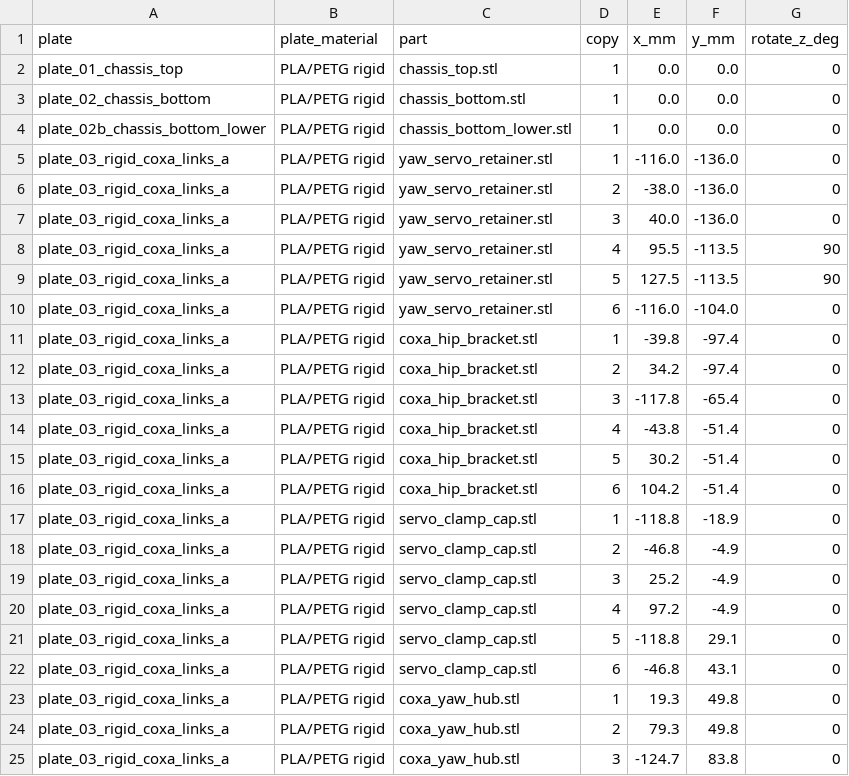
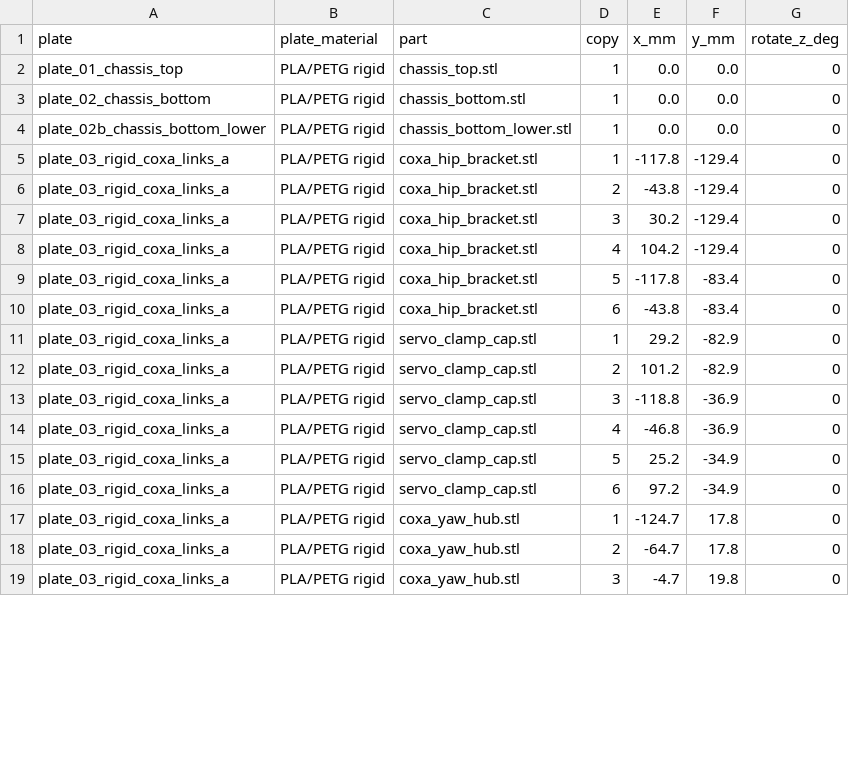
Before and after one commit to lukas/weird_objects, a CSV file: hexapod_walker/prototype_sts3215/bambu_h2d_trays/layout_manifest.csv, drawn as a sheet; only a part is shown; the diff covers the shown part only.

```diff
--- a/hexapod_walker/prototype_sts3215/bambu_h2d_trays/layout_manifest.csv
+++ b/hexapod_walker/prototype_sts3215/bambu_h2d_trays/layout_manifest.csv
@@ -4,22 +4,16 @@ plate_02_chassis_bottom,PLA/PETG rigid,chassis_bottom.stl,1,0.0,0.0,0
 plate_02b_chassis_bottom_lower,PLA/PETG rigid,chassis_bottom_lower.stl,1,0.0,0.0,0
-plate_03_rigid_coxa_links_a,PLA/PETG rigid,yaw_servo_retainer.stl,1,-116.0,-136.0,0
-plate_03_rigid_coxa_links_a,PLA/PETG rigid,yaw_servo_retainer.stl,2,-38.0,-136.0,0
-plate_03_rigid_coxa_links_a,PLA/PETG rigid,yaw_servo_retainer.stl,3,40.0,-136.0,0
-plate_03_rigid_coxa_links_a,PLA/PETG rigid,yaw_servo_retainer.stl,4,95.5,-113.5,90
-plate_03_rigid_coxa_links_a,PLA/PETG rigid,yaw_servo_retainer.stl,5,127.5,-113.5,90
-plate_03_rigid_coxa_links_a,PLA/PETG rigid,yaw_servo_retainer.stl,6,-116.0,-104.0,0
-plate_03_rigid_coxa_links_a,PLA/PETG rigid,coxa_hip_bracket.stl,1,-39.8,-97.4,0
-plate_03_rigid_coxa_links_a,PLA/PETG rigid,coxa_hip_bracket.stl,2,34.2,-97.4,0
-plate_03_rigid_coxa_links_a,PLA/PETG rigid,coxa_hip_bracket.stl,3,-117.8,-65.4,0
-plate_03_rigid_coxa_links_a,PLA/PETG rigid,coxa_hip_bracket.stl,4,-43.8,-51.4,0
-plate_03_rigid_coxa_links_a,PLA/PETG rigid,coxa_hip_bracket.stl,5,30.2,-51.4,0
-plate_03_rigid_coxa_links_a,PLA/PETG rigid,coxa_hip_bracket.stl,6,104.2,-51.4,0
-plate_03_rigid_coxa_links_a,PLA/PETG rigid,servo_clamp_cap.stl,1,-118.8,-18.9,0
-plate_03_rigid_coxa_links_a,PLA/PETG rigid,servo_clamp_cap.stl,2,-46.8,-4.9,0
-plate_03_rigid_coxa_links_a,PLA/PETG rigid,servo_clamp_cap.stl,3,25.2,-4.9,0
-plate_03_rigid_coxa_links_a,PLA/PETG rigid,servo_clamp_cap.stl,4,97.2,-4.9,0
-plate_03_rigid_coxa_links_a,PLA/PETG rigid,servo_clamp_cap.stl,5,-118.8,29.1,0
-plate_03_rigid_coxa_links_a,PLA/PETG rigid,servo_clamp_cap.stl,6,-46.8,43.1,0
-plate_03_rigid_coxa_links_a,PLA/PETG rigid,coxa_yaw_hub.stl,1,19.3,49.8,0
-plate_03_rigid_coxa_links_a,PLA/PETG rigid,coxa_yaw_hub.stl,2,79.3,49.8,0
-plate_03_rigid_coxa_links_a,PLA/PETG rigid,coxa_yaw_hub.stl,3,-124.7,83.8,0
+plate_03_rigid_coxa_links_a,PLA/PETG rigid,coxa_hip_bracket.stl,1,-117.8,-129.4,0
+plate_03_rigid_coxa_links_a,PLA/PETG rigid,coxa_hip_bracket.stl,2,-43.8,-129.4,0
+plate_03_rigid_coxa_links_a,PLA/PETG rigid,coxa_hip_bracket.stl,3,30.2,-129.4,0
+plate_03_rigid_coxa_links_a,PLA/PETG rigid,coxa_hip_bracket.stl,4,104.2,-129.4,0
+plate_03_rigid_coxa_links_a,PLA/PETG rigid,coxa_hip_bracket.stl,5,-117.8,-83.4,0
+plate_03_rigid_coxa_links_a,PLA/PETG rigid,coxa_hip_bracket.stl,6,-43.8,-83.4,0
+plate_03_rigid_coxa_links_a,PLA/PETG rigid,servo_clamp_cap.stl,1,29.2,-82.9,0
+plate_03_rigid_coxa_links_a,PLA/PETG rigid,servo_clamp_cap.stl,2,101.2,-82.9,0
+plate_03_rigid_coxa_links_a,PLA/PETG rigid,servo_clamp_cap.stl,3,-118.8,-36.9,0
+plate_03_rigid_coxa_links_a,PLA/PETG rigid,servo_clamp_cap.stl,4,-46.8,-36.9,0
+plate_03_rigid_coxa_links_a,PLA/PETG rigid,servo_clamp_cap.stl,5,25.2,-34.9,0
+plate_03_rigid_coxa_links_a,PLA/PETG rigid,servo_clamp_cap.stl,6,97.2,-34.9,0
+plate_03_rigid_coxa_links_a,PLA/PETG rigid,coxa_yaw_hub.stl,1,-124.7,17.8,0
+plate_03_rigid_coxa_links_a,PLA/PETG rigid,coxa_yaw_hub.stl,2,-64.7,17.8,0
+plate_03_rigid_coxa_links_a,PLA/PETG rigid,coxa_yaw_hub.stl,3,-4.7,19.8,0
```
Also changed, not shown: 6 added rows and 14 edited cells elsewhere in this file, hexapod_walker/prototype_sts3215/bambu_x1_trays/layout_manifest.csv, hexapod_walker/prototype_sts3215/test_print_plate/layout_manifest.csv, 9 other files.
